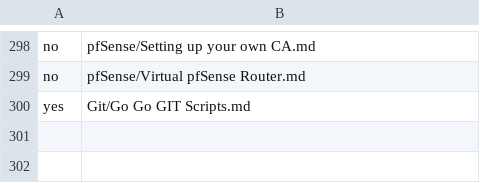
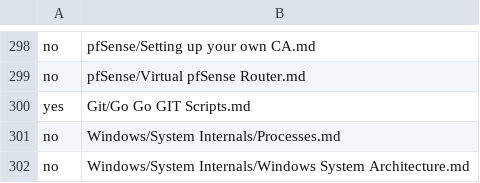
Before and after one commit to ColinOppenheim/GIt-Script, a CSV file: Scripts/sync_list.csv, drawn as a sheet; only a part is shown, gaps mark what is left out.

Commit message:
Latest and Greatest Version

```diff
--- a/Scripts/sync_list.csv
+++ b/Scripts/sync_list.csv
@@ -300 +300,3 @@ no,"pfSense/Virtual pfSense Router.md"
 yes,"Git/Go Go GIT Scripts.md"
+no,"Windows/System Internals/Processes.md"
+no,"Windows/System Internals/Windows System Architecture.md"
```
